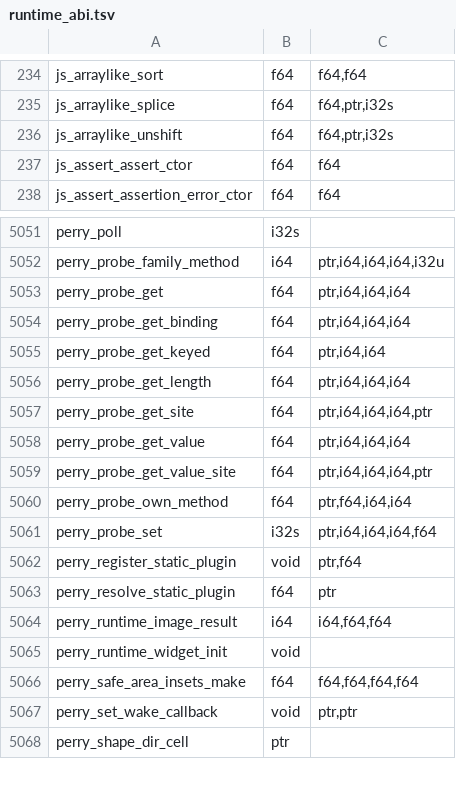
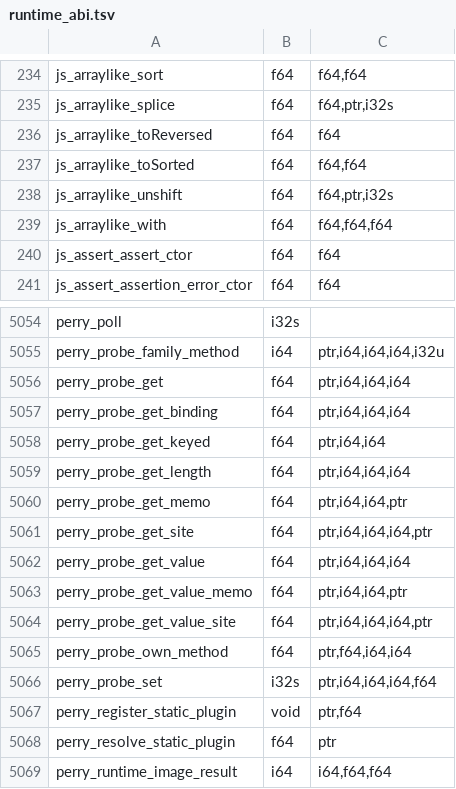
Before and after one commit to PerryTS/perry, a TSV file: crates/perry-codegen/src/wasm32/runtime_abi.tsv, drawn as a sheet; only a part is shown, gaps mark what is left out; the shorter side is filled out with more unchanged rows; the diff names each change by its address in the sheet, - before the commit and + after, or states it on an @@ line.

Commit message:
perf(runtime): share shape-slot memo storage and trim property-read dispatch

```diff
--- a/crates/perry-codegen/src/wasm32/runtime_abi.tsv
+++ b/crates/perry-codegen/src/wasm32/runtime_abi.tsv
+row 236: js_arraylike_toReversed | f64 | f64
+row 237: js_arraylike_toSorted | f64 | f64,f64
+row 239: js_arraylike_with | f64 | f64,f64,f64
+row 5060: perry_probe_get_memo | f64 | ptr,i64,i64,ptr
+row 5063: perry_probe_get_value_memo | f64 | ptr,i64,i64,ptr
```
Also changed, not shown: crates/perry-codegen/src/gc_effects_test_world.tsv, 14 other files.
